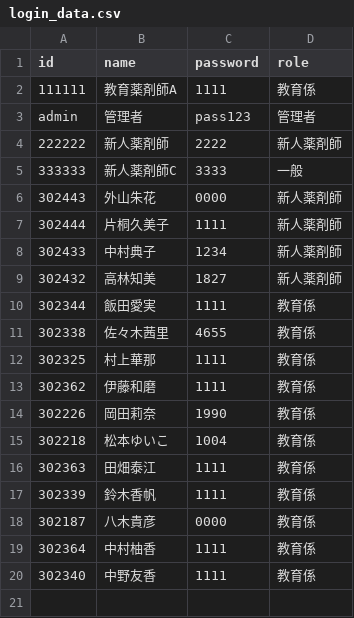
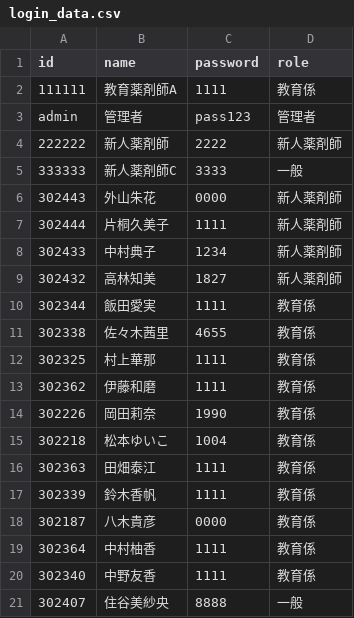
Before and after one commit to kazuitoyakuzai2021/P-Quest, a CSV file: assets/spread_data/login_data.csv, drawn as a sheet; the diff names each change by its address in the sheet, - before the commit and + after, or states it on an @@ line.

Commit message:
Sync: assets/spread_data/login_data.csv

```diff
--- a/assets/spread_data/login_data.csv
+++ b/assets/spread_data/login_data.csv
+row 21: 302407 | 住谷美紗央 | 8888 | 一般
```
